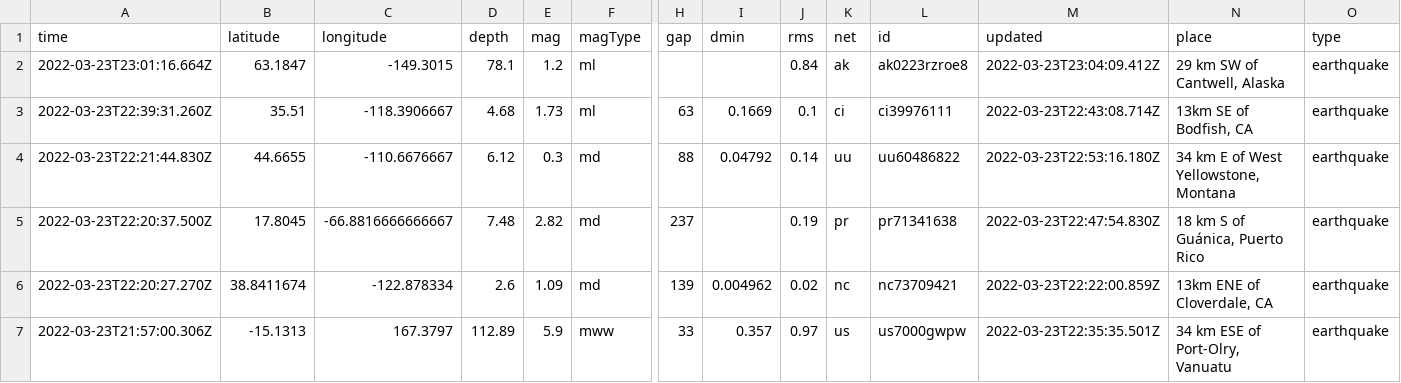
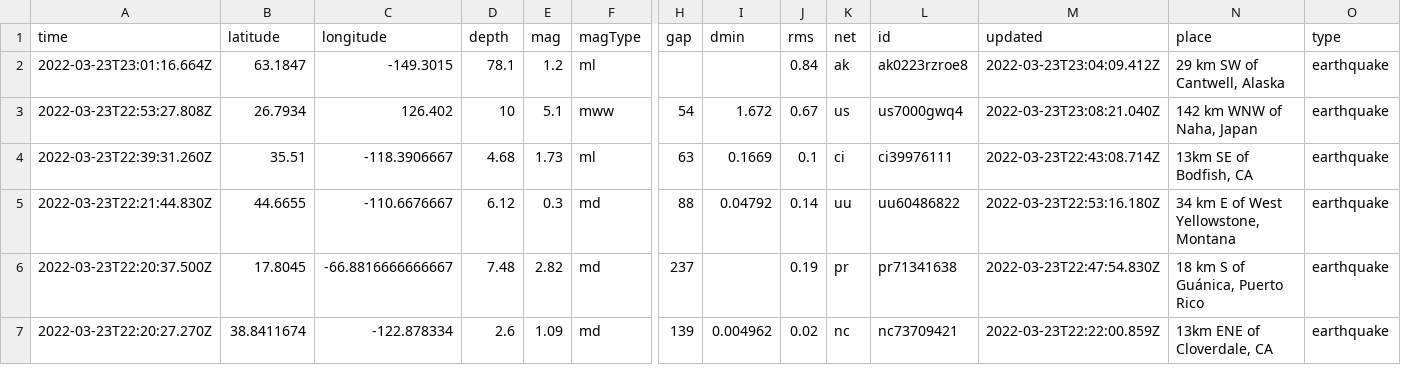
Before and after one commit to pbock/nicar22-github-actions, a CSV file: usgs_current.csv, drawn as a sheet; only a part is shown, gaps mark what is left out; removed rows and columns are numbered as before the commit, all else as after; rows hold the shown columns only; the diff covers the shown part only; the diff names each change by its address in the sheet, - before the commit and + after, or states it on an @@ line.

```diff
--- a/usgs_current.csv
+++ b/usgs_current.csv
+row 3: 2022-03-23T22:53:27.808Z | 26.7934 | 126.402 | 10 | 5.1 | mww | 54 | 1.672 | 0.67 | us | us7000gwq4 | 2022-03-23T23:08:21.040Z | 142 km WNW of Naha, Japan | earthquake
-row 7: 2022-03-23T21:57:00.306Z | -15.1313 | 167.3797 | 112.89 | 5.9 | mww | 33 | 0.357 | 0.97 | us | us7000gwpw | 2022-03-23T22:35:35.501Z | 34 km ESE of Port-Olry, Vanuatu | earthquake
```
Also changed, not shown: 3 added rows, 3 removed rows and 13 edited cells elsewhere in this file, usgs_main.csv.
